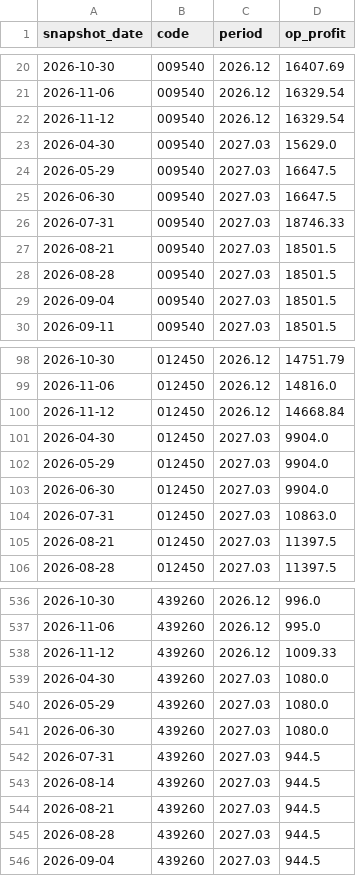
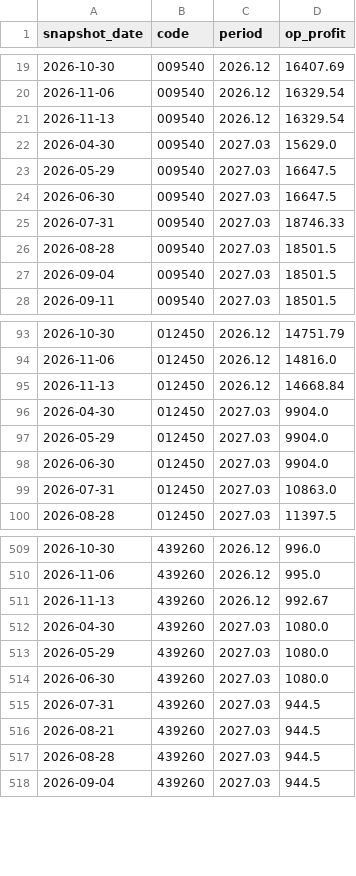
Before and after one commit to gschoie/ecos-fx-rates, a CSV file: output/consensus/컨센서스_추이_분기.csv, drawn as a sheet; only a part is shown, gaps mark what is left out; the diff covers the shown part only.

```diff
--- a/output/consensus/컨센서스_추이_분기.csv
+++ b/output/consensus/컨센서스_추이_분기.csv
@@ -21,3 +20,3 @@
 2026-11-06,009540,2026.12,16329.54
-2026-11-12,009540,2026.12,16329.54
+2026-11-13,009540,2026.12,16329.54
 2026-04-30,009540,2027.03,15629.0
@@ -26,3 +25,2 @@
 2026-07-31,009540,2027.03,18746.33
-2026-08-21,009540,2027.03,18501.5
 2026-08-28,009540,2027.03,18501.5
@@ -99,3 +94,3 @@
 2026-11-06,012450,2026.12,14816.0
-2026-11-12,012450,2026.12,14668.84
+2026-11-13,012450,2026.12,14668.84
 2026-04-30,012450,2027.03,9904.0
@@ -104,3 +99,2 @@
 2026-07-31,012450,2027.03,10863.0
-2026-08-21,012450,2027.03,11397.5
 2026-08-28,012450,2027.03,11397.5
@@ -537,3 +510,3 @@
 2026-11-06,439260,2026.12,995.0
-2026-11-12,439260,2026.12,1009.33
+2026-11-13,439260,2026.12,992.67
 2026-04-30,439260,2027.03,1080.0
@@ -542,3 +515,2 @@
 2026-07-31,439260,2027.03,944.5
-2026-08-14,439260,2027.03,944.5
 2026-08-21,439260,2027.03,944.5
```
Also changed, not shown: 27 removed rows and 28 edited cells elsewhere in this file, output/consensus/컨센서스_추이_연간.csv, 4 other files.
